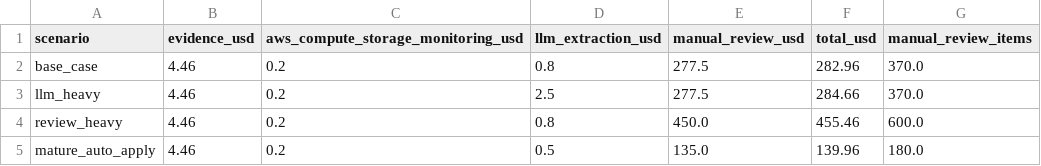
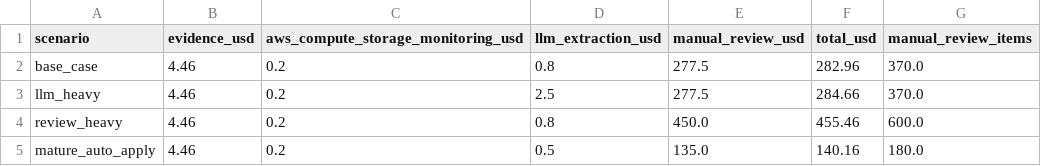
Before and after one commit to saademad200/provider_and_practice_directory, a CSV file: submissions/healthlynked_option_c_clean/evidence/cost_model_per_1000.csv, drawn as a sheet.

Commit message:
Verify cost model totals

```diff
--- a/submissions/healthlynked_option_c_clean/evidence/cost_model_per_1000.csv
+++ b/submissions/healthlynked_option_c_clean/evidence/cost_model_per_1000.csv
@@ -4,2 +4,2 @@ llm_heavy,4.46,0.2,2.5,277.5,284.66,370.0
 review_heavy,4.46,0.2,0.8,450.0,455.46,600.0
-mature_auto_apply,4.46,0.2,0.5,135.0,139.96,180.0
+mature_auto_apply,4.46,0.2,0.5,135.0,140.16,180.0
```
Also changed, not shown: submissions/healthlynked_option_c_clean/evidence/judge_rubric_self_eval.csv, 10 other files.
